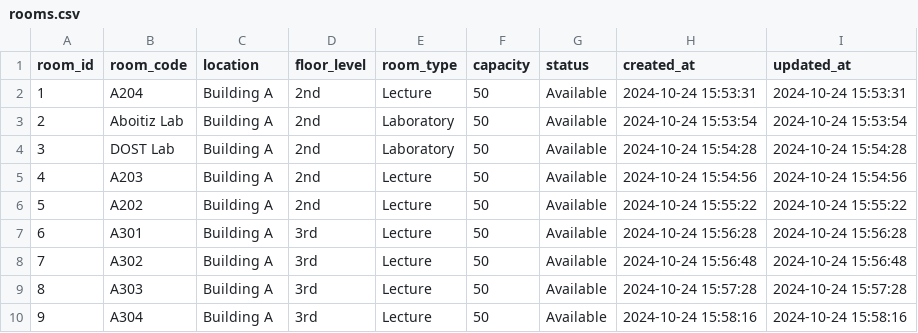
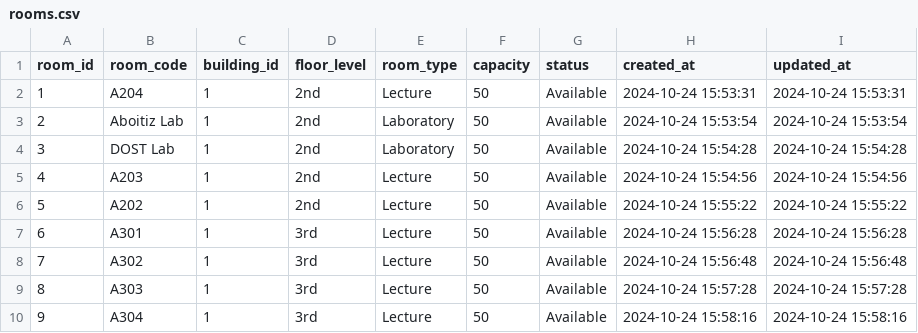
Before and after one commit to Martinez-Emmanuel/PUPT-FLSS, a CSV file: backend/database/seeders/csv/rooms.csv, drawn as a sheet.

Commit message:
refactor room management by integrating building associations and updating related functionalities

```diff
--- a/backend/database/seeders/csv/rooms.csv
+++ b/backend/database/seeders/csv/rooms.csv
@@ -1,10 +1,10 @@
-"room_id","room_code","location","floor_level","room_type","capacity","status","created_at","updated_at"
-"1","A204","Building A","2nd","Lecture","50","Available","2024-10-24 15:53:31","2024-10-24 15:53:31"
-"2","Aboitiz Lab","Building A","2nd","Laboratory","50","Available","2024-10-24 15:53:54","2024-10-24 15:53:54"
-"3","DOST Lab","Building A","2nd","Laboratory","50","Available","2024-10-24 15:54:28","2024-10-24 15:54:28"
-"4","A203","Building A","2nd","Lecture","50","Available","2024-10-24 15:54:56","2024-10-24 15:54:56"
-"5","A202","Building A","2nd","Lecture","50","Available","2024-10-24 15:55:22","2024-10-24 15:55:22"
-"6","A301","Building A","3rd","Lecture","50","Available","2024-10-24 15:56:28","2024-10-24 15:56:28"
-"7","A302","Building A","3rd","Lecture","50","Available","2024-10-24 15:56:48","2024-10-24 15:56:48"
-"8","A303","Building A","3rd","Lecture","50","Available","2024-10-24 15:57:28","2024-10-24 15:57:28"
-"9","A304","Building A","3rd","Lecture","50","Available","2024-10-24 15:58:16","2024-10-24 15:58:16"
+"room_id","room_code","building_id","floor_level","room_type","capacity","status","created_at","updated_at"
+"1","A204","1","2nd","Lecture","50","Available","2024-10-24 15:53:31","2024-10-24 15:53:31"
+"2","Aboitiz Lab","1","2nd","Laboratory","50","Available","2024-10-24 15:53:54","2024-10-24 15:53:54"
+"3","DOST Lab","1","2nd","Laboratory","50","Available","2024-10-24 15:54:28","2024-10-24 15:54:28"
+"4","A203","1","2nd","Lecture","50","Available","2024-10-24 15:54:56","2024-10-24 15:54:56"
+"5","A202","1","2nd","Lecture","50","Available","2024-10-24 15:55:22","2024-10-24 15:55:22"
+"6","A301","1","3rd","Lecture","50","Available","2024-10-24 15:56:28","2024-10-24 15:56:28"
+"7","A302","1","3rd","Lecture","50","Available","2024-10-24 15:56:48","2024-10-24 15:56:48"
+"8","A303","1","3rd","Lecture","50","Available","2024-10-24 15:57:28","2024-10-24 15:57:28"
+"9","A304","1","3rd","Lecture","50","Available","2024-10-24 15:58:16","2024-10-24 15:58:16"
```
Also changed, not shown: 10 other files.
